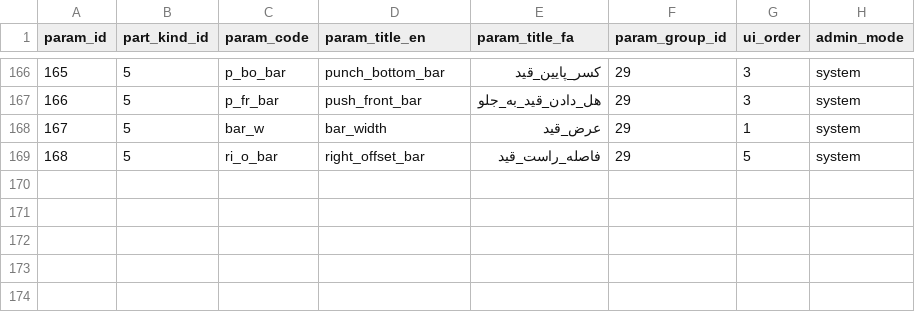
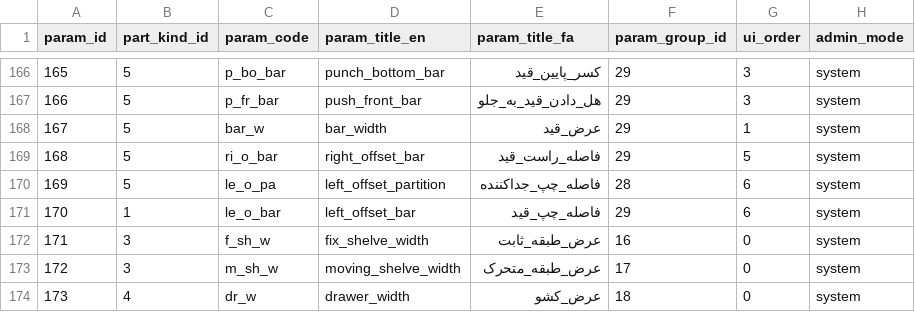
Before and after one commit to paddesigngroup-cloud/design, a CSV file: data/admins/00000000-0000-0000-0000-000000000001/tables/params.csv, drawn as a sheet; only a part is shown, gaps mark what is left out.

```diff
--- a/data/admins/00000000-0000-0000-0000-000000000001/tables/params.csv
+++ b/data/admins/00000000-0000-0000-0000-000000000001/tables/params.csv
@@ -169 +169,6 @@
 168,5,ri_o_bar,right_offset_bar,فاصله_راست_قید,29,5,system
+169,5,le_o_pa,left_offset_partition,فاصله_چپ_جداکننده,28,6,system
+170,1,le_o_bar,left_offset_bar,فاصله_چپ_قید,29,6,system
+171,3,f_sh_w,fix_shelve_width,عرض_طبقه_ثابت,16,0,system
+172,3,m_sh_w,moving_shelve_width,عرض_طبقه_متحرک,17,0,system
+173,4,dr_w,drawer_width,عرض_کشو,18,0,system
```
Also changed, not shown: data/admins/00000000-0000-0000-0000-000000000001/tables/part_formulas.csv.
